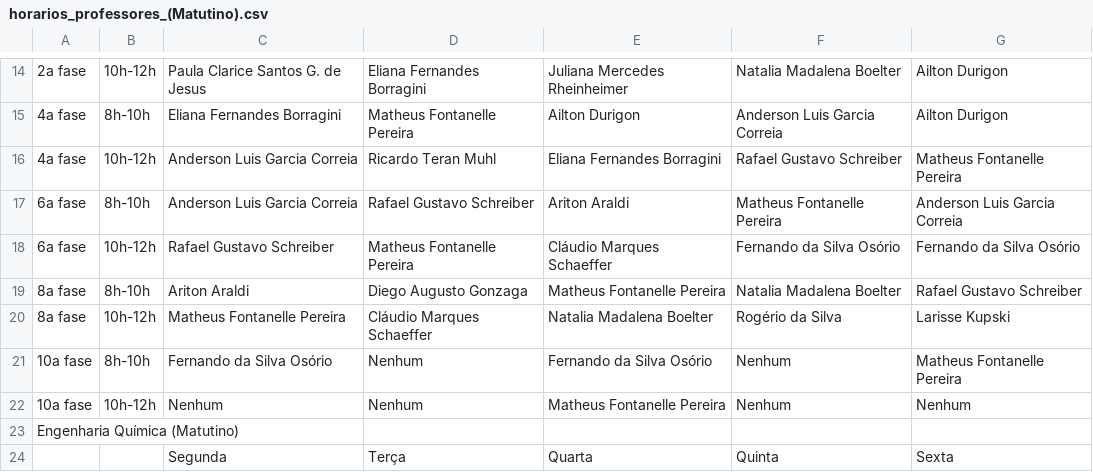
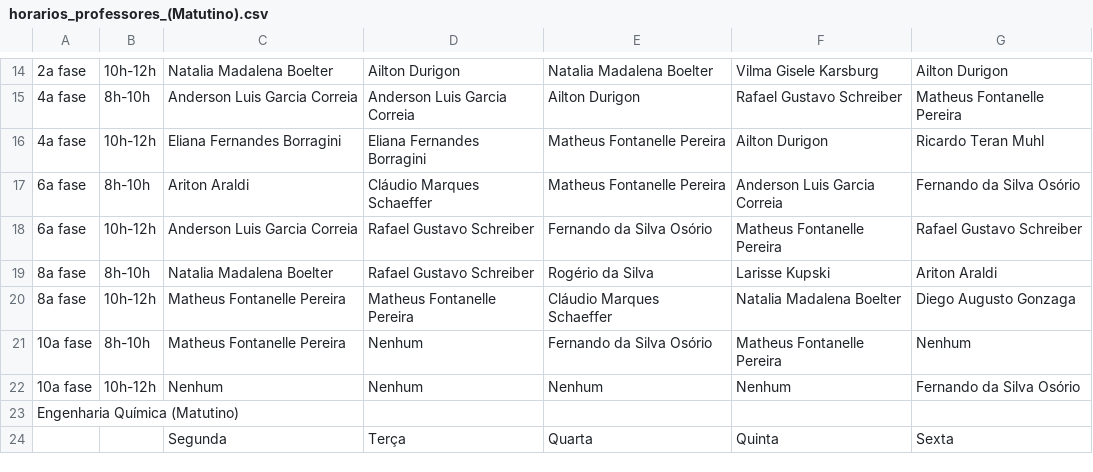
Before and after one commit to matheusosp/AlgoritmoGenetico_TimeTabling, a CSV file: horarios_professores_(Matutino).csv, drawn as a sheet; only a part is shown, gaps mark what is left out; removed rows and columns are numbered as before the commit, all else as after; the diff covers the shown part only; the diff names each change by its address in the sheet, - before the commit and + after, or states it on an @@ line.

```diff
--- a/horarios_professores_(Matutino).csv
+++ b/horarios_professores_(Matutino).csv
-C14: Paula Clarice Santos G. de Jesus
+C14: Natalia Madalena Boelter
-D14: Eliana Fernandes Borragini
+D14: Ailton Durigon
-E14: Juliana Mercedes Rheinheimer
+E14: Natalia Madalena Boelter
-F14: Natalia Madalena Boelter
+F14: Vilma Gisele Karsburg
-C15: Eliana Fernandes Borragini
+C15: Anderson Luis Garcia Correia
-D15: Matheus Fontanelle Pereira
+D15: Anderson Luis Garcia Correia
-F15: Anderson Luis Garcia Correia
+F15: Rafael Gustavo Schreiber
-G15: Ailton Durigon
+G15: Matheus Fontanelle Pereira
-C16: Anderson Luis Garcia Correia
+C16: Eliana Fernandes Borragini
-D16: Ricardo Teran Muhl
+D16: Eliana Fernandes Borragini
-E16: Eliana Fernandes Borragini
+E16: Matheus Fontanelle Pereira
-F16: Rafael Gustavo Schreiber
+F16: Ailton Durigon
-G16: Matheus Fontanelle Pereira
+G16: Ricardo Teran Muhl
+row 17: 6a fase | 8h-10h | Ariton Araldi | Cláudio Marques Schaeffer | Matheus Fontanelle Pereira | Anderson Luis Garcia Correia | Fernando da Silva Osório
-B18: 8h-10h
+B18: 10h-12h
-E18: Ariton Araldi
+E18: Fernando da Silva Osório
-G18: Anderson Luis Garcia Correia
+G18: Rafael Gustavo Schreiber
-row 18: 6a fase | 10h-12h | Rafael Gustavo Schreiber | Matheus Fontanelle Pereira | Cláudio Marques Schaeffer | Fernando da Silva Osório | Fernando da Silva Osório
-C19: Ariton Araldi
+C19: Natalia Madalena Boelter
-D19: Diego Augusto Gonzaga
+D19: Rafael Gustavo Schreiber
-E19: Matheus Fontanelle Pereira
+E19: Rogério da Silva
-F19: Natalia Madalena Boelter
+F19: Larisse Kupski
-G19: Rafael Gustavo Schreiber
+G19: Ariton Araldi
-D20: Cláudio Marques Schaeffer
+D20: Matheus Fontanelle Pereira
-E20: Natalia Madalena Boelter
+E20: Cláudio Marques Schaeffer
-F20: Rogério da Silva
+F20: Natalia Madalena Boelter
-G20: Larisse Kupski
+G20: Diego Augusto Gonzaga
-C21: Fernando da Silva Osório
+C21: Matheus Fontanelle Pereira
-F21: Nenhum
+F21: Matheus Fontanelle Pereira
-G21: Matheus Fontanelle Pereira
+G21: Nenhum
-E22: Matheus Fontanelle Pereira
+E22: Nenhum
-G22: Nenhum
+G22: Fernando da Silva Osório
```
Also changed, not shown: 1 added row, 1 removed row and 49 edited cells elsewhere in this file, horarios_disciplinas_(Matutino).csv, horarios_disciplinas_(Vespertino).csv, 3 other files.
